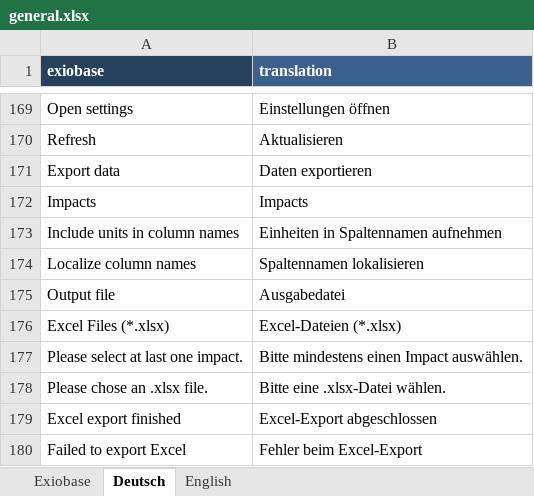
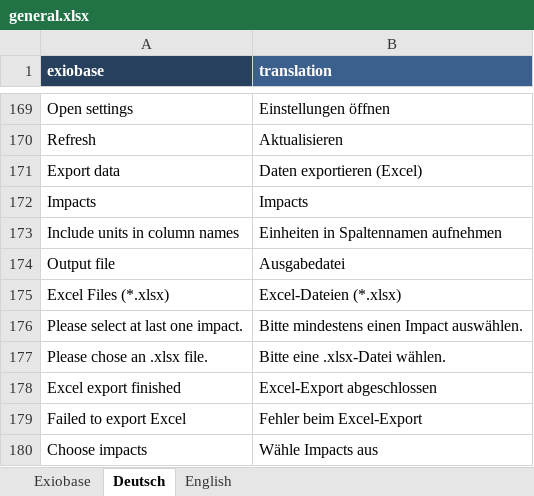
Before and after one commit to JonasLmbt/exiobase_explorer, an Excel workbook: config/general.xlsx, sheet Deutsch, drawn as a sheet; only a part is shown, gaps mark what is left out; values as stored, in another font and other column widths than the file's, no borders; removed rows and columns are numbered as before the commit, all else as after; the diff names each change by its address in the sheet, - before the commit and + after, or states it on an @@ line.

Commit message:
Fixed Export to Excel function

```diff
--- a/config/general.xlsx (sheet Deutsch)
+++ b/config/general.xlsx (sheet Deutsch)
-B171 (translation): Daten exportieren
+B171 (translation): Daten exportieren (Excel)
-row 174: Localize column names | Spaltennamen lokalisieren
+row 180: Choose impacts | Wähle Impacts aus
```
Also changed, not shown: sheet Exiobase, sheet English, 1 other file.
